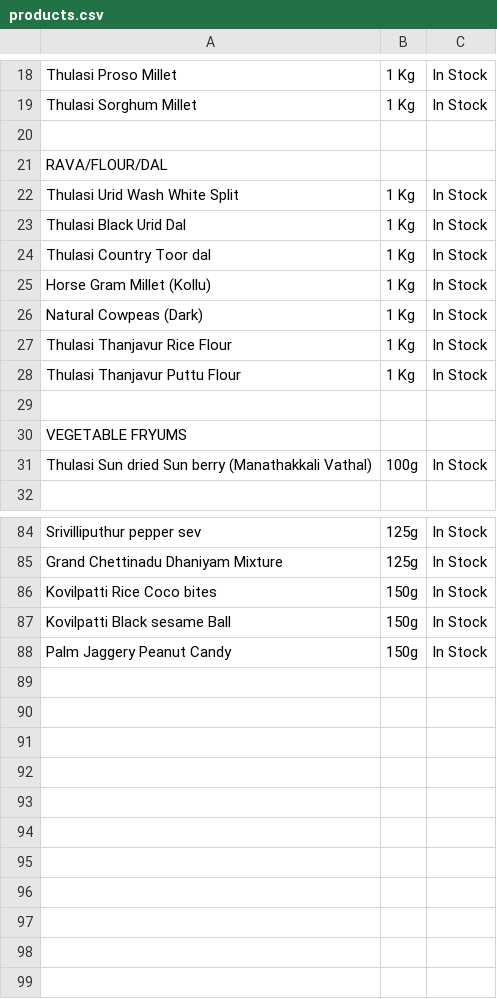
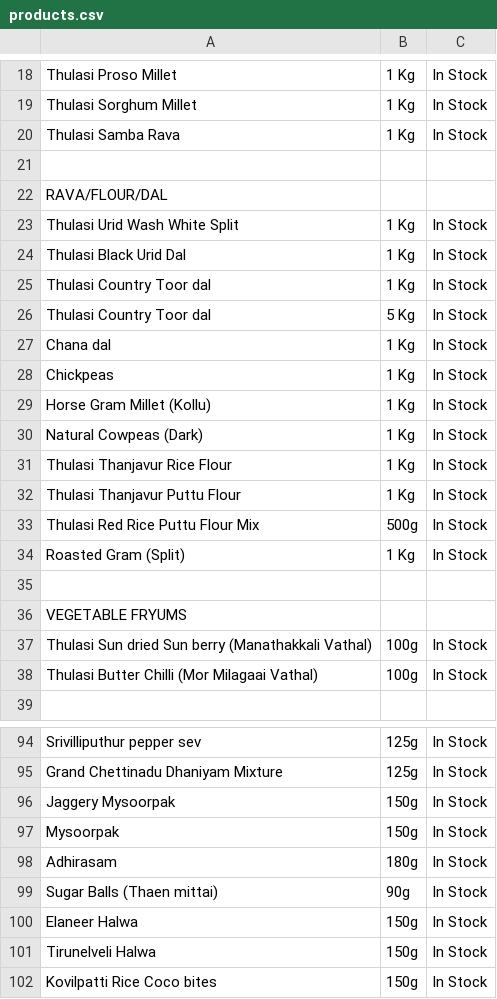
Before and after one commit to 18stepspantry/catalogue, a CSV file: products.csv, drawn as a sheet; only a part is shown, gaps mark what is left out; the shorter side is filled out with more unchanged rows; the diff covers the shown part only.

Commit message:
Add files via upload

```diff
--- a/products.csv
+++ b/products.csv
@@ -19,2 +19,3 @@ Thulasi Proso Millet,1 Kg,In Stock
 Thulasi Sorghum Millet,1 Kg,In Stock
+Thulasi Samba Rava,1 Kg,In Stock
 ,,
@@ -24,2 +25,5 @@ Thulasi Black Urid Dal,1 Kg,In Stock
 Thulasi Country Toor dal,1 Kg,In Stock
+Thulasi Country Toor dal,5 Kg,In Stock
+Chana dal,1 Kg,In Stock
+Chickpeas,1 Kg,In Stock
 Horse Gram Millet (Kollu),1 Kg,In Stock
@@ -28,2 +32,4 @@ Thulasi Thanjavur Rice Flour,1 Kg,In Stock
 Thulasi Thanjavur Puttu Flour,1 Kg,In Stock
+Thulasi Red Rice Puttu Flour Mix,500g,In Stock
+Roasted Gram (Split),1 Kg,In Stock
 ,,
@@ -31,2 +37,3 @@ VEGETABLE FRYUMS,,
 Thulasi Sun dried Sun berry (Manathakkali Vathal),100g,In Stock
+Thulasi Butter Chilli (Mor Milagaai Vathal),100g,In Stock
 ,,
@@ -85,2 +95,8 @@ Srivilliputhur pepper sev,125g,In Stock
 Grand Chettinadu Dhaniyam Mixture,125g,In Stock
+Jaggery Mysoorpak,150g,In Stock
+Mysoorpak,150g,In Stock
+Adhirasam,180g,In Stock
+Sugar Balls (Thaen mittai),90g,In Stock
+Elaneer Halwa,150g,In Stock
+Tirunelveli Halwa,150g,In Stock
 Kovilpatti Rice Coco bites,150g,In Stock
```
Also changed, not shown: 3 added rows and 1 edited cell elsewhere in this file.
